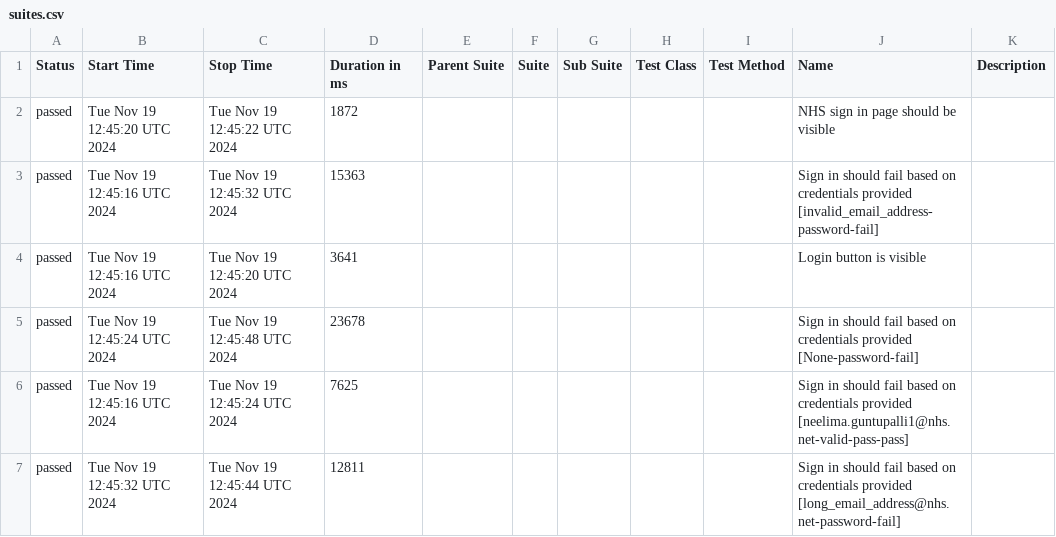
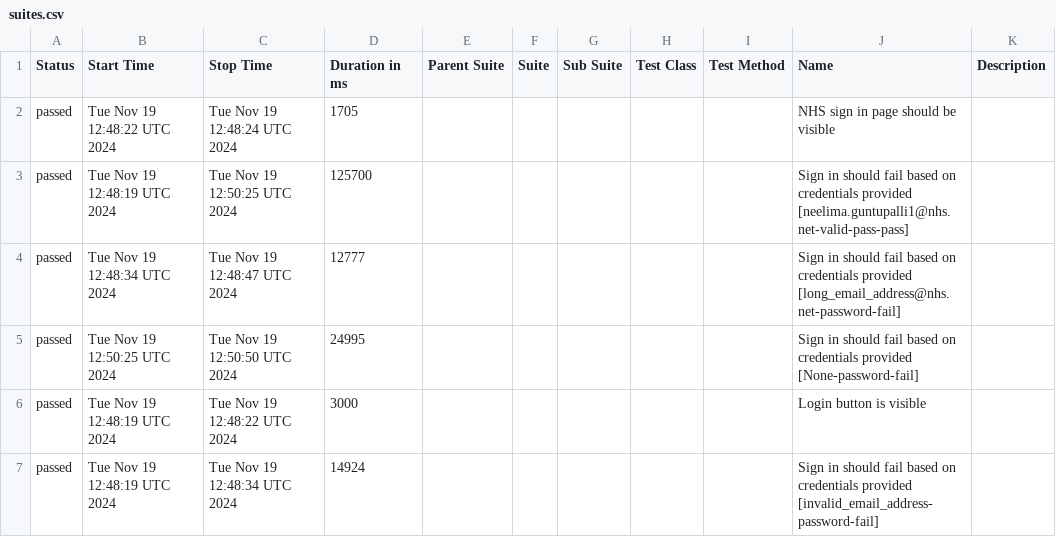
Before and after one commit to NHSDigital/ravs-tests, a CSV file: data/suites.csv, drawn as a sheet.

```diff
--- a/data/suites.csv
+++ b/data/suites.csv
@@ -1,7 +1,7 @@
 "Status","Start Time","Stop Time","Duration in ms","Parent Suite","Suite","Sub Suite","Test Class","Test Method","Name","Description"
-"passed","Tue Nov 19 12:45:20 UTC 2024","Tue Nov 19 12:45:22 UTC 2024","1872","","","","","","NHS sign in page should be visible",""
-"passed","Tue Nov 19 12:45:16 UTC 2024","Tue Nov 19 12:45:32 UTC 2024","15363","","","","","","Sign in should fail based on credentials provided [invalid_email_address-password-fail]",""
-"passed","Tue Nov 19 12:45:16 UTC 2024","Tue Nov 19 12:45:20 UTC 2024","3641","","","","","","Login button is visible",""
-"passed","Tue Nov 19 12:45:24 UTC 2024","Tue Nov 19 12:45:48 UTC 2024","23678","","","","","","Sign in should fail based on credentials provided [None-password-fail]",""
-"passed","Tue Nov 19 12:45:16 UTC 2024","Tue Nov 19 12:45:24 UTC 2024","7625","","","","","","Sign in should fail based on credentials provided [neelima.guntupalli1@nhs.net-valid-pass-pass]",""
-"passed","Tue Nov 19 12:45:32 UTC 2024","Tue Nov 19 12:45:44 UTC 2024","12811","","","","","","Sign in should fail based on credentials provided [long_email_address@nhs.net-password-fail]",""
+"passed","Tue Nov 19 12:48:22 UTC 2024","Tue Nov 19 12:48:24 UTC 2024","1705","","","","","","NHS sign in page should be visible",""
+"passed","Tue Nov 19 12:48:19 UTC 2024","Tue Nov 19 12:50:25 UTC 2024","125700","","","","","","Sign in should fail based on credentials provided [neelima.guntupalli1@nhs.net-valid-pass-pass]",""
+"passed","Tue Nov 19 12:48:34 UTC 2024","Tue Nov 19 12:48:47 UTC 2024","12777","","","","","","Sign in should fail based on credentials provided [long_email_address@nhs.net-password-fail]",""
+"passed","Tue Nov 19 12:50:25 UTC 2024","Tue Nov 19 12:50:50 UTC 2024","24995","","","","","","Sign in should fail based on credentials provided [None-password-fail]",""
+"passed","Tue Nov 19 12:48:19 UTC 2024","Tue Nov 19 12:48:22 UTC 2024","3000","","","","","","Login button is visible",""
+"passed","Tue Nov 19 12:48:19 UTC 2024","Tue Nov 19 12:48:34 UTC 2024","14924","","","","","","Sign in should fail based on credentials provided [invalid_email_address-password-fail]",""
```
Also changed, not shown: 36 other files.
